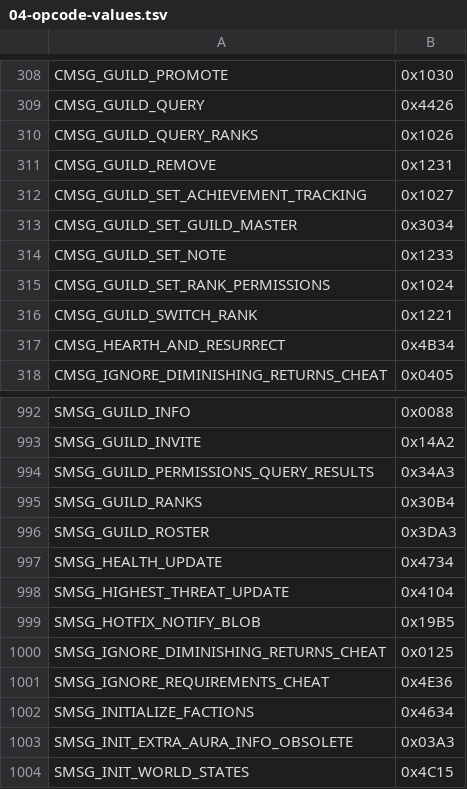
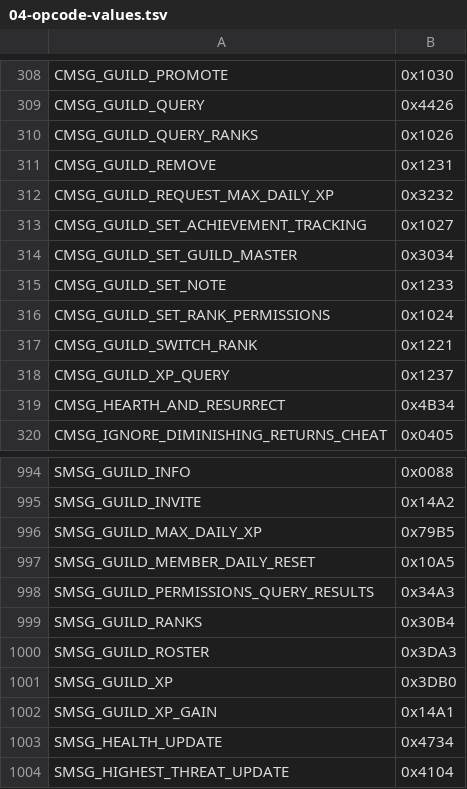
Before and after one commit to TheSCREWEDSoftware/azerothcore-wotlk, a TSV file: plan/04-opcode-values.tsv, drawn as a sheet; only a part is shown, gaps mark what is left out; the shorter side is filled out with more unchanged rows; the diff names each change by its address in the sheet, - before the commit and + after, or states it on an @@ line.

```diff
--- a/plan/04-opcode-values.tsv
+++ b/plan/04-opcode-values.tsv
+row 312: CMSG_GUILD_REQUEST_MAX_DAILY_XP | 0x3232
+row 318: CMSG_GUILD_XP_QUERY | 0x1237
+row 996: SMSG_GUILD_MAX_DAILY_XP | 0x79B5
+row 997: SMSG_GUILD_MEMBER_DAILY_RESET | 0x10A5
+row 1001: SMSG_GUILD_XP | 0x3DB0
+row 1002: SMSG_GUILD_XP_GAIN | 0x14A1
```
Also changed, not shown: 22 other files.
